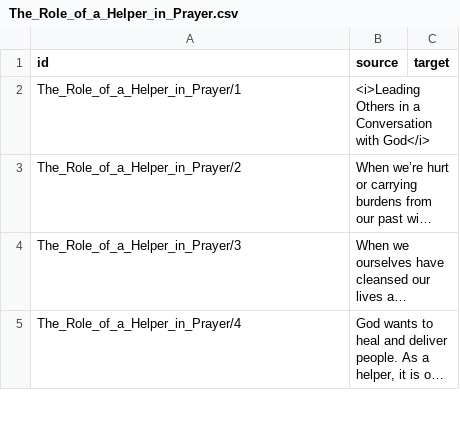
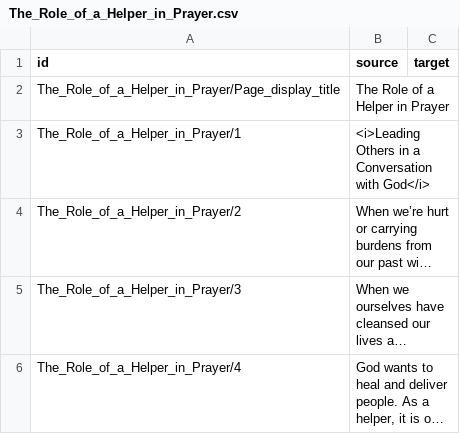
Before and after one commit to 4training/4training-aquilla, a CSV file: aquilla/The_Role_of_a_Helper_in_Prayer.csv, drawn as a sheet; only a part is shown; long unchanged cells end in …; the diff names each change by its address in the sheet, - before the commit and + after, or states it on an @@ line.

```diff
--- a/aquilla/The_Role_of_a_Helper_in_Prayer.csv
+++ b/aquilla/The_Role_of_a_Helper_in_Prayer.csv
+row 2: The_Role_of_a_Helper_in_Prayer/Page_display_title | The Role of a Helper in Prayer
```
Also changed, not shown: aquilla/Getting_Rid_of_Colored_Lenses.csv, aquilla/Overcoming_Pride_and_Rebellion.csv, 10 other files.
